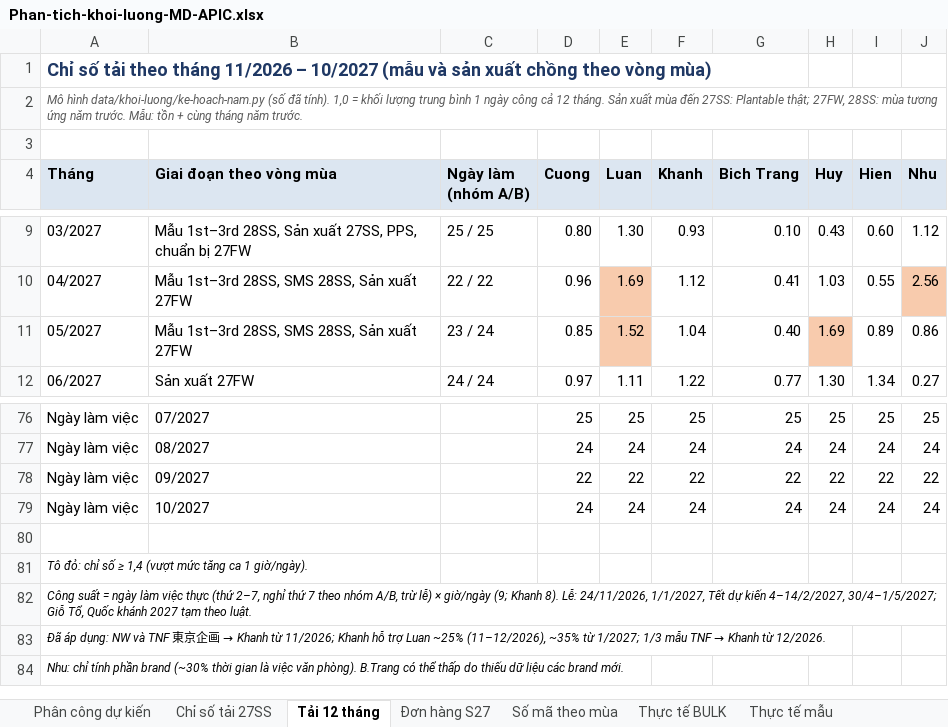
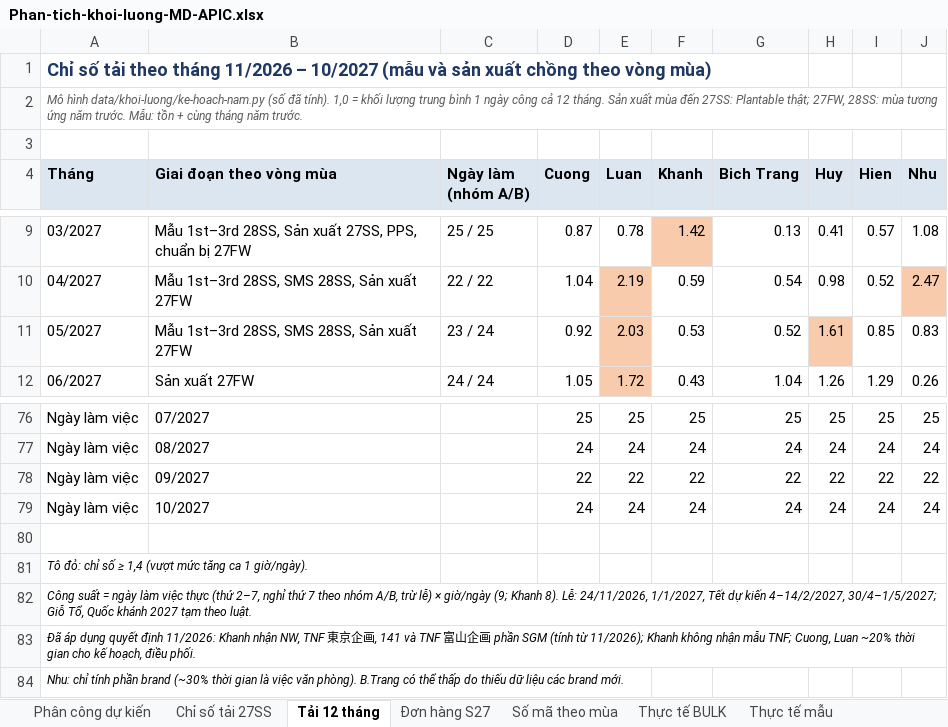
Before and after one commit to danieltran1011-sudo/PM-Production-Management, an Excel workbook: docs/tai-ve/Phan-tich-khoi-luong-MD-APIC.xlsx, sheet Tải 12 tháng, drawn as a sheet; only a part is shown, gaps mark what is left out; values as stored, in another font and other column widths than the file's, no borders; the diff covers the shown part only; the diff names each change by its address in the sheet, - before the commit and + after, or states it on an @@ line.

```diff
--- a/docs/tai-ve/Phan-tich-khoi-luong-MD-APIC.xlsx (sheet Tải 12 tháng)
+++ b/docs/tai-ve/Phan-tich-khoi-luong-MD-APIC.xlsx (sheet Tải 12 tháng)
-D9 (Cuong): 0.80
+D9 (Cuong): 0.87
-E9 (Luan): 1.30
+E9 (Luan): 0.78
-F9 (Khanh): 0.93
+F9 (Khanh): 1.42
-F9 fill: none
+F9 fill: #F8CBAD
-G9 (Bich Trang): 0.10
+G9 (Bich Trang): 0.13
-H9 (Huy): 0.43
+H9 (Huy): 0.41
-I9 (Hien): 0.60
+I9 (Hien): 0.57
-J9 (Nhu): 1.12
+J9 (Nhu): 1.08
-D10 (Cuong): 0.96
+D10 (Cuong): 1.04
-E10 (Luan): 1.69
+E10 (Luan): 2.19
-F10 (Khanh): 1.12
+F10 (Khanh): 0.59
-G10 (Bich Trang): 0.41
+G10 (Bich Trang): 0.54
-H10 (Huy): 1.03
+H10 (Huy): 0.98
-I10 (Hien): 0.55
+I10 (Hien): 0.52
-J10 (Nhu): 2.56
+J10 (Nhu): 2.47
-D11 (Cuong): 0.85
+D11 (Cuong): 0.92
-E11 (Luan): 1.52
+E11 (Luan): 2.03
-F11 (Khanh): 1.04
+F11 (Khanh): 0.53
-G11 (Bich Trang): 0.40
+G11 (Bich Trang): 0.52
-H11 (Huy): 1.69
+H11 (Huy): 1.61
-I11 (Hien): 0.89
+I11 (Hien): 0.85
-J11 (Nhu): 0.86
+J11 (Nhu): 0.83
-D12 (Cuong): 0.97
+D12 (Cuong): 1.05
-E12 (Luan): 1.11
+E12 (Luan): 1.72
-E12 fill: none
+E12 fill: #F8CBAD
-F12 (Khanh): 1.22
+F12 (Khanh): 0.43
-G12 (Bich Trang): 0.77
+G12 (Bich Trang): 1.04
-H12 (Huy): 1.30
+H12 (Huy): 1.26
-I12 (Hien): 1.34
+I12 (Hien): 1.29
-J12 (Nhu): 0.27
+J12 (Nhu): 0.26
@@ A83 (Tháng): Đã áp dụng: NW và TNF 東京企画 → Khanh từ 11/2026; Khanh hỗ trợ Luan ~25% (11–12/2026), ~35% từ 1/2027; 1/3 mẫu TNF → Khanh từ 12/2026. → Đã áp dụng quyết định 11/2026: Khanh nhận NW, TNF 東京企画, 141 và TNF 富山企画 phần SGM (tính từ 11/2026); Khanh không nhận mẫu TNF; Cuong, Luan ~20% thời gian cho kế hoạch, điều phối. @@
```
Also changed, not shown: 170 edited cells and cell formats elsewhere in this sheet, sheet Phân công dự kiến, 9 other files.
